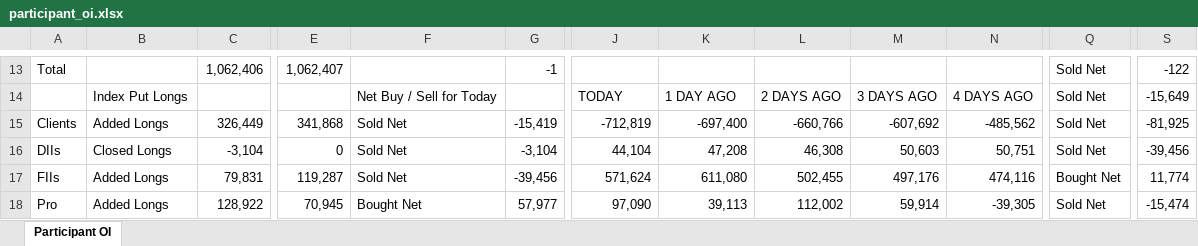
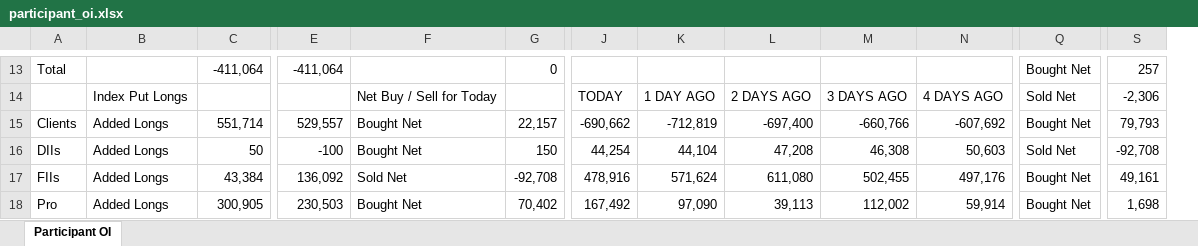
Before and after one commit to sunildeesu/sunilOI, an Excel workbook: participant_oi.xlsx, sheet Participant OI, drawn as a sheet; only a part is shown, gaps mark what is left out; values as stored, in another font and other column widths than the file's, no cell formats; removed rows and columns are numbered as before the commit, all else as after; the diff covers the shown part only; the diff names each change by its address in the sheet, - before the commit and + after, or states it on an @@ line.

Commit message:
Update participant OI report - 2026-08-20

```diff
--- a/participant_oi.xlsx (sheet Participant OI)
+++ b/participant_oi.xlsx (sheet Participant OI)
+column J, rows 14-18: TODAY | -690,662 | 44,254 | 478,916 | 167,492
-column N, rows 14-18: 4 DAYS AGO | -485,562 | 50,751 | 474,116 | -39,305
-C13: 1,062,406
+C13: -411,064
-E13: 1,062,407
+E13: -411,064
-G13: -1
+G13: 0
-Q13: Sold Net
+Q13: Bought Net
-S13: -122
+S13: 257
-K14: TODAY
+K14: 1 DAY AGO
-L14: 1 DAY AGO
+L14: 2 DAYS AGO
-M14: 2 DAYS AGO
+M14: 3 DAYS AGO
-N14: 3 DAYS AGO
+N14: 4 DAYS AGO
-S14: -15,649
+S14: -2,306
-C15: 326,449
+C15: 551,714
-E15: 341,868
+E15: 529,557
-F15:F16: Sold Net
+F15:F16: Bought Net
-G15: -15,419
+G15: 22,157
-Q15: Sold Net
+Q15: Bought Net
-S15: -81,925
+S15: 79,793
-B16: Closed Longs
+B16: Added Longs
-C16: -3,104
+C16: 50
-E16: 0
+E16: -100
-G16: -3,104
+G16: 150
-S16: -39,456
+S16: -92,708
-C17: 79,831
+C17: 43,384
-E17: 119,287
+E17: 136,092
-G17: -39,456
+G17: -92,708
-S17: 11,774
+S17: 49,161
-C18: 128,922
+C18: 300,905
-E18: 70,945
+E18: 230,503
-G18: 57,977
+G18: 70,402
-Q18: Sold Net
+Q18: Bought Net
-S18: -15,474
+S18: 1,698
```
Also changed, not shown: 6 added rows, 6 removed rows and 164 edited cells elsewhere in this sheet, cell formats, 1 other file.
